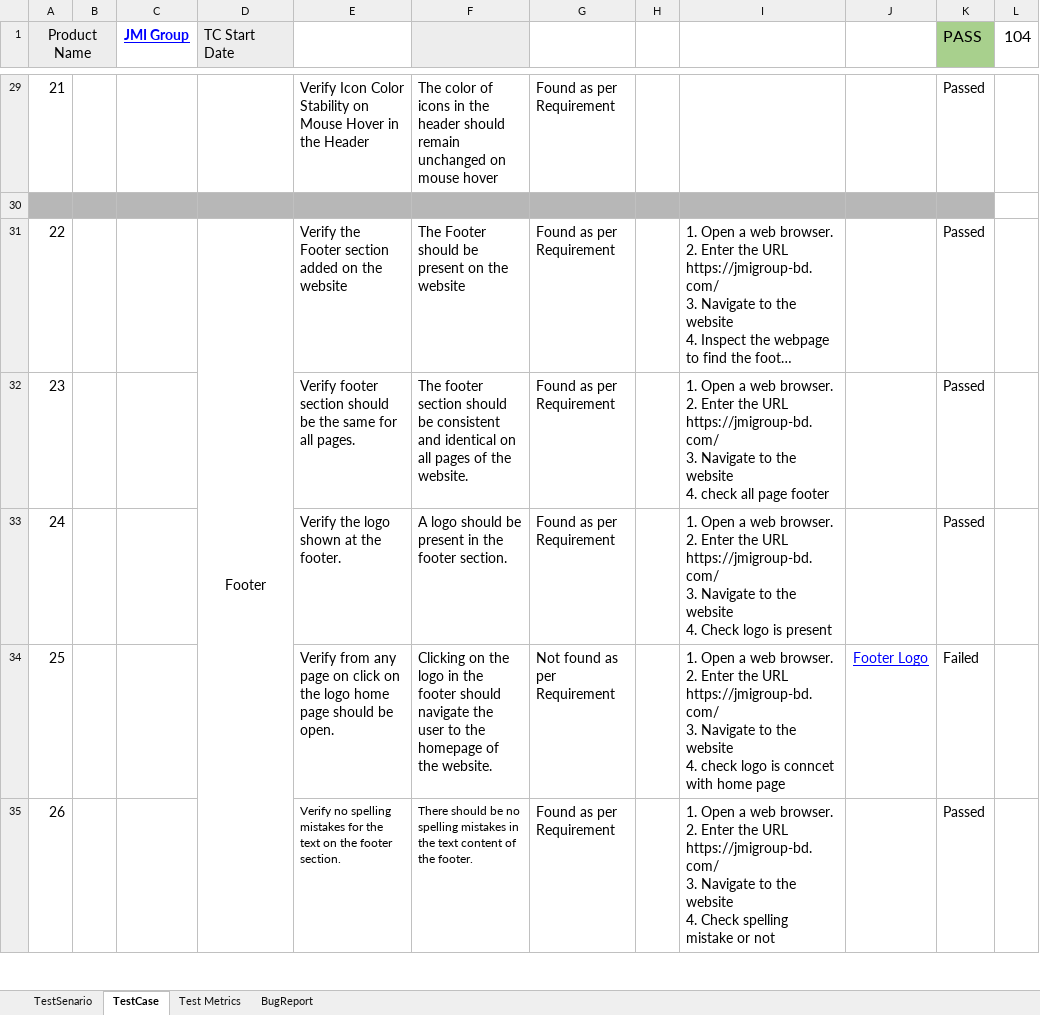
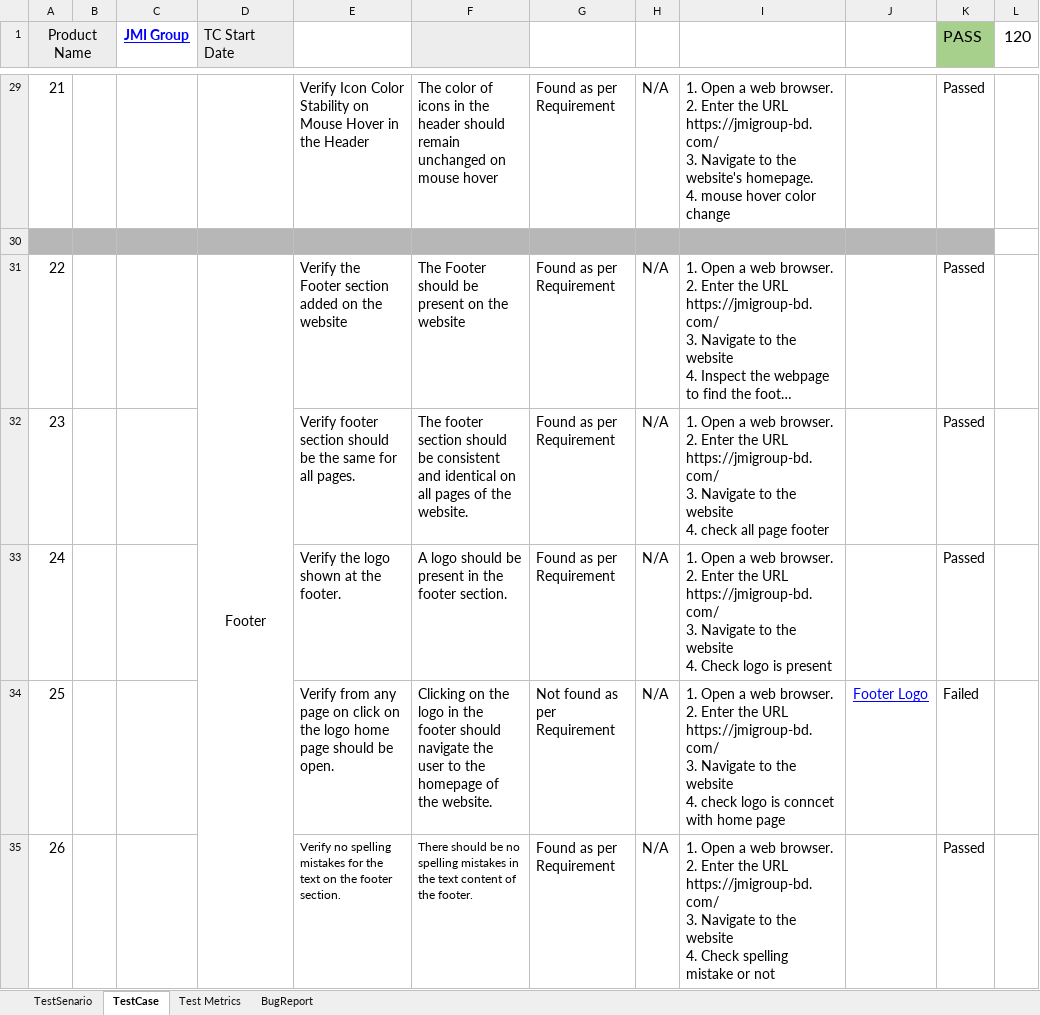
Before and after one commit to sumu9897/JMI-Group-Test, an Excel workbook: JMI-Group.xlsx, sheet TestCase, drawn as a sheet; only a part is shown, gaps mark what is left out; long unchanged cells end in …; values as stored, in another font and other column widths than the file's, no borders; charts and pictures not drawn; ↵ is a line break in a cell; the diff covers the shown part only; the diff names each change by its address in the sheet, - before the commit and + after, or states it on an @@ line.

```diff
--- a/JMI-Group.xlsx (sheet TestCase)
+++ b/JMI-Group.xlsx (sheet TestCase)
-L1: 104
+L1: 120
-H29: (empty)
+H29: N/A
-I29: (empty)
+I29: 1. Open a web browser. ↵ 2. Enter the URL https://jmigroup-bd.com/ ↵ 3. Navigate to the website's homepage. ↵ 4. mouse hover color change
-H31:H35: (empty)
+H31:H35: N/A
```
Also changed, not shown: 17 added rows, 86 edited cells, cell formats and merged cells elsewhere in this sheet, sheet TestSenario, sheet Test Metrics, formulas that keep their value, 1 other file.
